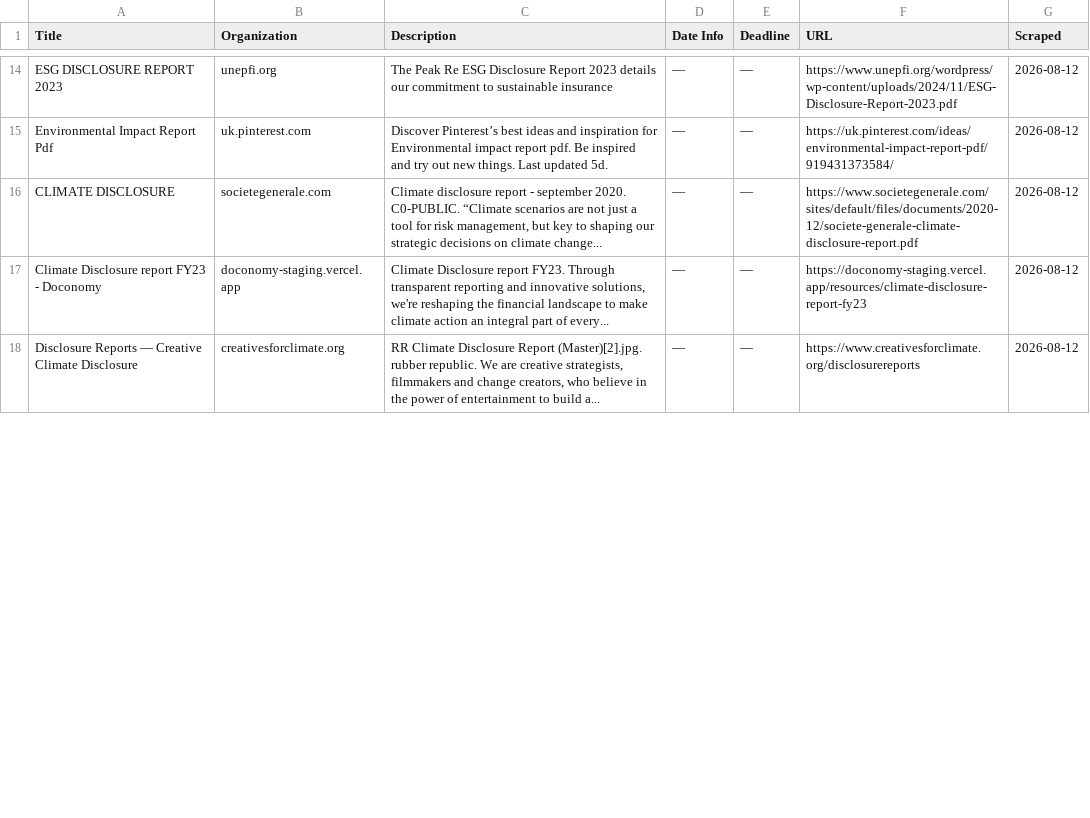
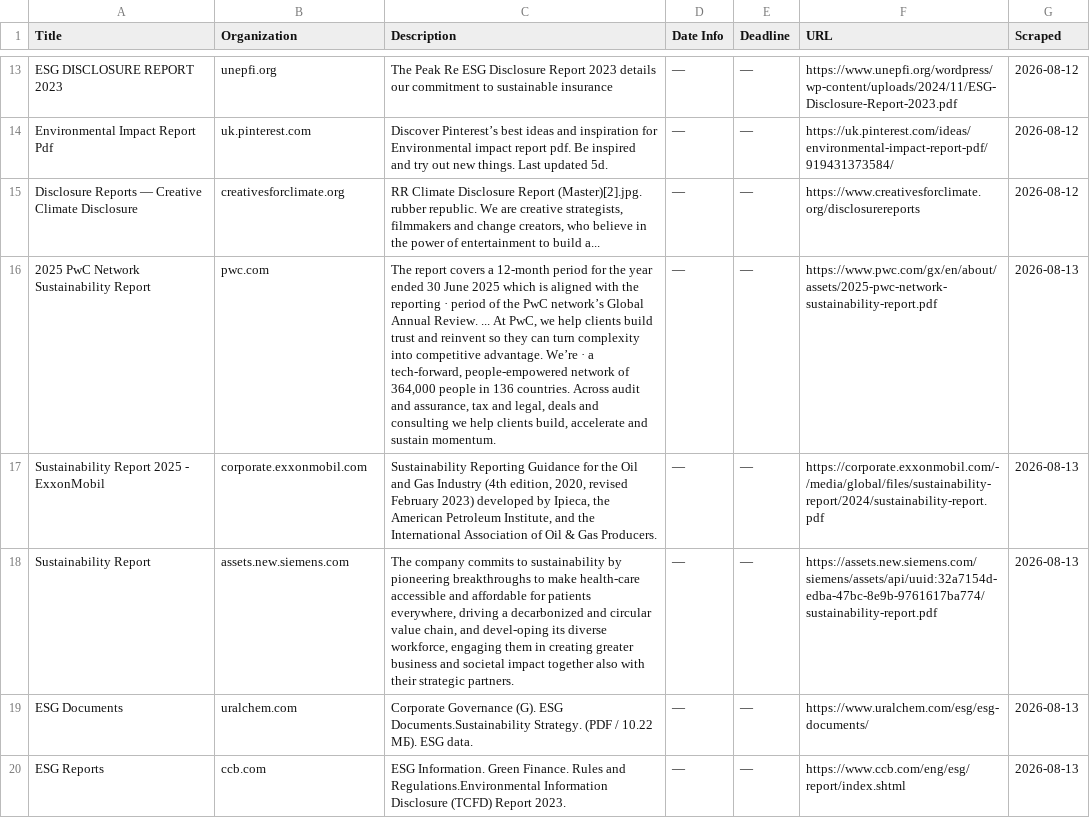
Before and after one commit to columbia-consulting/climate-cardinals-newsletter, a CSV file: weekly_data/csr_reports.csv, drawn as a sheet; only a part is shown, gaps mark what is left out; removed rows and columns are numbered as before the commit, all else as after; the diff covers the shown part only; the diff names each change by its address in the sheet, - before the commit and + after, or states it on an @@ line.

```diff
--- a/weekly_data/csr_reports.csv
+++ b/weekly_data/csr_reports.csv
-row 16: CLIMATE DISCLOSURE | societegenerale.com | Climate disclosure report - september 2020. C0-PUBLIC. “Climate scenarios are not just a tool for risk management, but key to shaping our strategic decisions on climate change... | — | — | https://www.societegenerale.com/sites/default/files/documents/2020-12/societe-generale-climate-disclosure-report.pdf | 2026-08-12
-row 17: Climate Disclosure report FY23 - Doconomy | doconomy-staging.vercel.app | Climate Disclosure report FY23. Through transparent reporting and innovative solutions, we're reshaping the financial landscape to make climate action an integral part of every... | — | — | https://doconomy-staging.vercel.app/resources/climate-disclosure-report-fy23 | 2026-08-12
+row 16: 2025 PwC Network Sustainability Report | pwc.com | The report covers a 12-month period for the year ended 30 June 2025 which is aligned with the reporting · period of the PwC network’s Global Annual Review. ... At PwC, we help clients build trust and reinvent so they can turn complexity into competitive advantage. We’re · a tech-forward, people-empowered network of 364,000 people in 136 countries. Across audit and assurance, tax and legal, deals and consulting we help clients build, accelerate and sustain momentum. | — | — | https://www.pwc.com/gx/en/about/assets/2025-pwc-network-sustainability-report.pdf | 2026-08-13
+row 17: Sustainability Report 2025 - ExxonMobil | corporate.exxonmobil.com | Sustainability Reporting Guidance for the Oil and Gas Industry (4th edition, 2020, revised February 2023) developed by Ipieca, the American Petroleum Institute, and the International Association of Oil & Gas Producers. | — | — | https://corporate.exxonmobil.com/-/media/global/files/sustainability-report/2024/sustainability-report.pdf | 2026-08-13
+row 18: Sustainability Report | assets.new.siemens.com | The company commits to sustainability by pioneering breakthroughs to make health-care accessible and affordable for patients everywhere, driving a decarbonized and circular value chain, and devel-oping its diverse workforce, engaging them in creating greater business and societal impact together also with their strategic partners. | — | — | https://assets.new.siemens.com/siemens/assets/api/uuid:32a7154d-edba-47bc-8e9b-9761617ba774/sustainability-report.pdf | 2026-08-13
+row 19: ESG Documents | uralchem.com | Corporate Governance (G). ESG Documents.Sustainability Strategy. (PDF / 10.22 МБ). ESG data. | — | — | https://www.uralchem.com/esg/esg-documents/ | 2026-08-13
+row 20: ESG Reports | ccb.com | ESG Information. Green Finance. Rules and Regulations.Environmental Information Disclosure (TCFD) Report 2023. | — | — | https://www.ccb.com/eng/esg/report/index.shtml | 2026-08-13
```
Also changed, not shown: 7 added rows, 1 removed row and 1 edited cell elsewhere in this file, weekly_data/events.csv, weekly_data/experts.csv, 2 other files.
